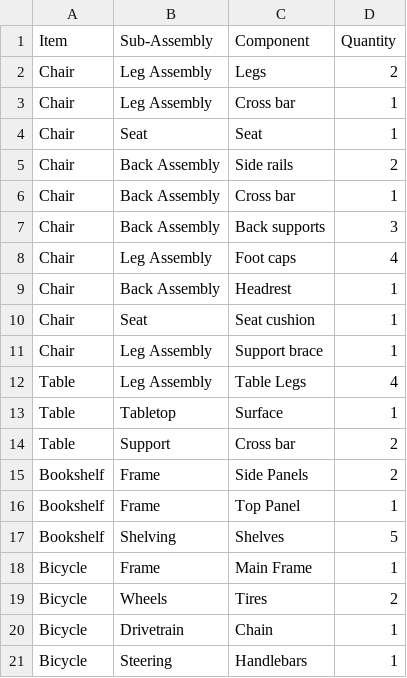
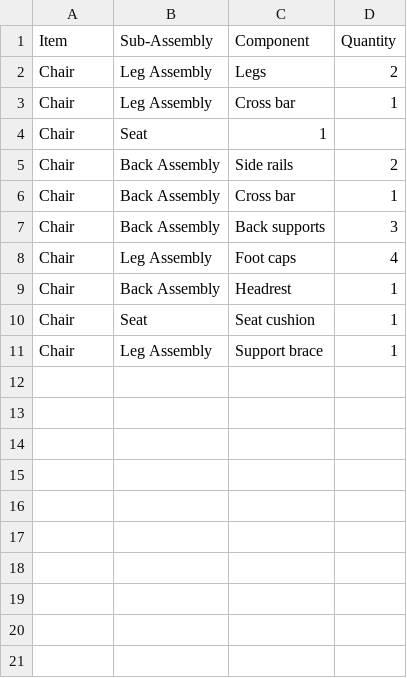
Before and after one commit to ricardomm7/buildflow, a CSV file: textFiles/graph_other_option.csv, drawn as a sheet.

Commit message:
Improved the graph generated with an hierarchical organization of a certain product #34 #107 #108 #109 #110

```diff
--- a/textFiles/graph_other_option.csv
+++ b/textFiles/graph_other_option.csv
@@ -3,3 +3,3 @@ Chair;Leg Assembly;Legs;2
 Chair;Leg Assembly;Cross bar;1
-Chair;Seat;Seat;1
+Chair;Seat;1
 Chair;Back Assembly;Side rails;2
@@ -11,11 +11 @@ Chair;Seat;Seat cushion;1
 Chair;Leg Assembly;Support brace;1
-Table;Leg Assembly;Table Legs;4
-Table;Tabletop;Surface;1
-Table;Support;Cross bar;2
-Bookshelf;Frame;Side Panels;2
-Bookshelf;Frame;Top Panel;1
-Bookshelf;Shelving;Shelves;5
-Bicycle;Frame;Main Frame;1
-Bicycle;Wheels;Tires;2
-Bicycle;Drivetrain;Chain;1
-Bicycle;Steering;Handlebars;1
```
Also changed, not shown: 2 other files.
